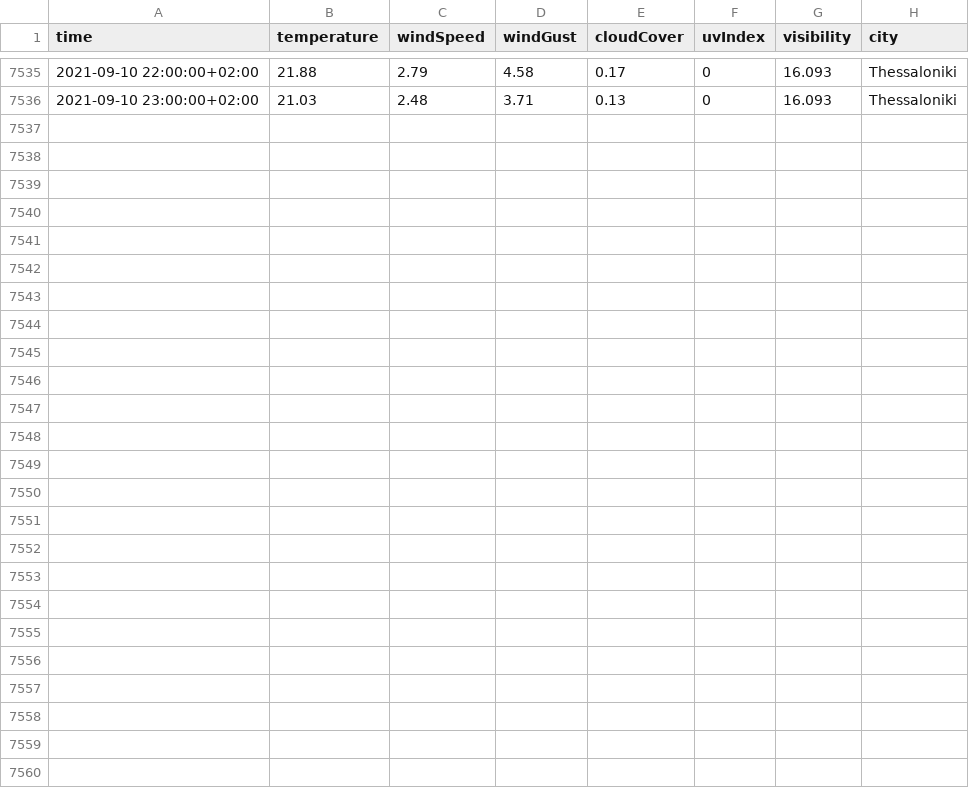
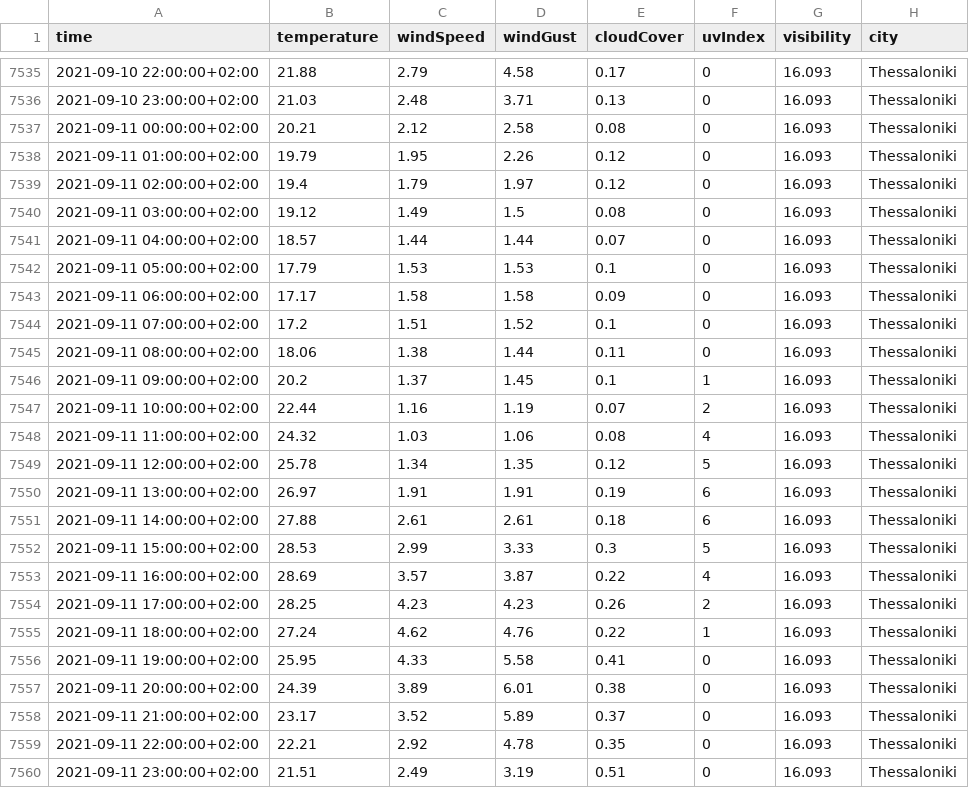
Before and after one commit to ThanosPourikis/Thesis, a CSV file: datasets/weather_data/Thessaloniki.csv, drawn as a sheet; only a part is shown, gaps mark what is left out; the diff names each change by its address in the sheet, - before the commit and + after, or states it on an @@ line.

Commit message:
New Data

```diff
--- a/datasets/weather_data/Thessaloniki.csv
+++ b/datasets/weather_data/Thessaloniki.csv
+row 7537: 2021-09-11 00:00:00+02:00 | 20.21 | 2.12 | 2.58 | 0.08 | 0 | 16.093 | Thessaloniki
+row 7538: 2021-09-11 01:00:00+02:00 | 19.79 | 1.95 | 2.26 | 0.12 | 0 | 16.093 | Thessaloniki
+row 7539: 2021-09-11 02:00:00+02:00 | 19.4 | 1.79 | 1.97 | 0.12 | 0 | 16.093 | Thessaloniki
+row 7540: 2021-09-11 03:00:00+02:00 | 19.12 | 1.49 | 1.5 | 0.08 | 0 | 16.093 | Thessaloniki
+row 7541: 2021-09-11 04:00:00+02:00 | 18.57 | 1.44 | 1.44 | 0.07 | 0 | 16.093 | Thessaloniki
+row 7542: 2021-09-11 05:00:00+02:00 | 17.79 | 1.53 | 1.53 | 0.1 | 0 | 16.093 | Thessaloniki
+row 7543: 2021-09-11 06:00:00+02:00 | 17.17 | 1.58 | 1.58 | 0.09 | 0 | 16.093 | Thessaloniki
+row 7544: 2021-09-11 07:00:00+02:00 | 17.2 | 1.51 | 1.52 | 0.1 | 0 | 16.093 | Thessaloniki
+row 7545: 2021-09-11 08:00:00+02:00 | 18.06 | 1.38 | 1.44 | 0.11 | 0 | 16.093 | Thessaloniki
+row 7546: 2021-09-11 09:00:00+02:00 | 20.2 | 1.37 | 1.45 | 0.1 | 1 | 16.093 | Thessaloniki
+row 7547: 2021-09-11 10:00:00+02:00 | 22.44 | 1.16 | 1.19 | 0.07 | 2 | 16.093 | Thessaloniki
+row 7548: 2021-09-11 11:00:00+02:00 | 24.32 | 1.03 | 1.06 | 0.08 | 4 | 16.093 | Thessaloniki
+row 7549: 2021-09-11 12:00:00+02:00 | 25.78 | 1.34 | 1.35 | 0.12 | 5 | 16.093 | Thessaloniki
+row 7550: 2021-09-11 13:00:00+02:00 | 26.97 | 1.91 | 1.91 | 0.19 | 6 | 16.093 | Thessaloniki
+row 7551: 2021-09-11 14:00:00+02:00 | 27.88 | 2.61 | 2.61 | 0.18 | 6 | 16.093 | Thessaloniki
+row 7552: 2021-09-11 15:00:00+02:00 | 28.53 | 2.99 | 3.33 | 0.3 | 5 | 16.093 | Thessaloniki
+row 7553: 2021-09-11 16:00:00+02:00 | 28.69 | 3.57 | 3.87 | 0.22 | 4 | 16.093 | Thessaloniki
+row 7554: 2021-09-11 17:00:00+02:00 | 28.25 | 4.23 | 4.23 | 0.26 | 2 | 16.093 | Thessaloniki
+row 7555: 2021-09-11 18:00:00+02:00 | 27.24 | 4.62 | 4.76 | 0.22 | 1 | 16.093 | Thessaloniki
+row 7556: 2021-09-11 19:00:00+02:00 | 25.95 | 4.33 | 5.58 | 0.41 | 0 | 16.093 | Thessaloniki
+row 7557: 2021-09-11 20:00:00+02:00 | 24.39 | 3.89 | 6.01 | 0.38 | 0 | 16.093 | Thessaloniki
+row 7558: 2021-09-11 21:00:00+02:00 | 23.17 | 3.52 | 5.89 | 0.37 | 0 | 16.093 | Thessaloniki
+row 7559: 2021-09-11 22:00:00+02:00 | 22.21 | 2.92 | 4.78 | 0.35 | 0 | 16.093 | Thessaloniki
+row 7560: 2021-09-11 23:00:00+02:00 | 21.51 | 2.49 | 3.19 | 0.51 | 0 | 16.093 | Thessaloniki
```
Also changed, not shown: datasets/weather_data/Athens.csv, datasets/weather_data/Hraklio.csv, 11 other files.
